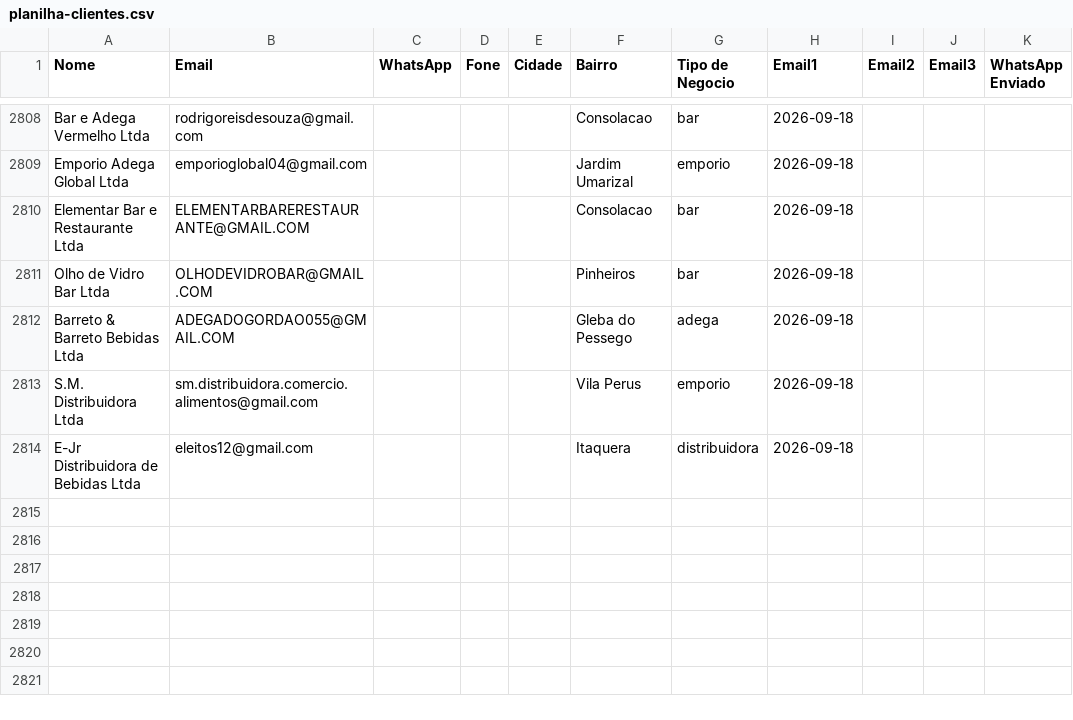
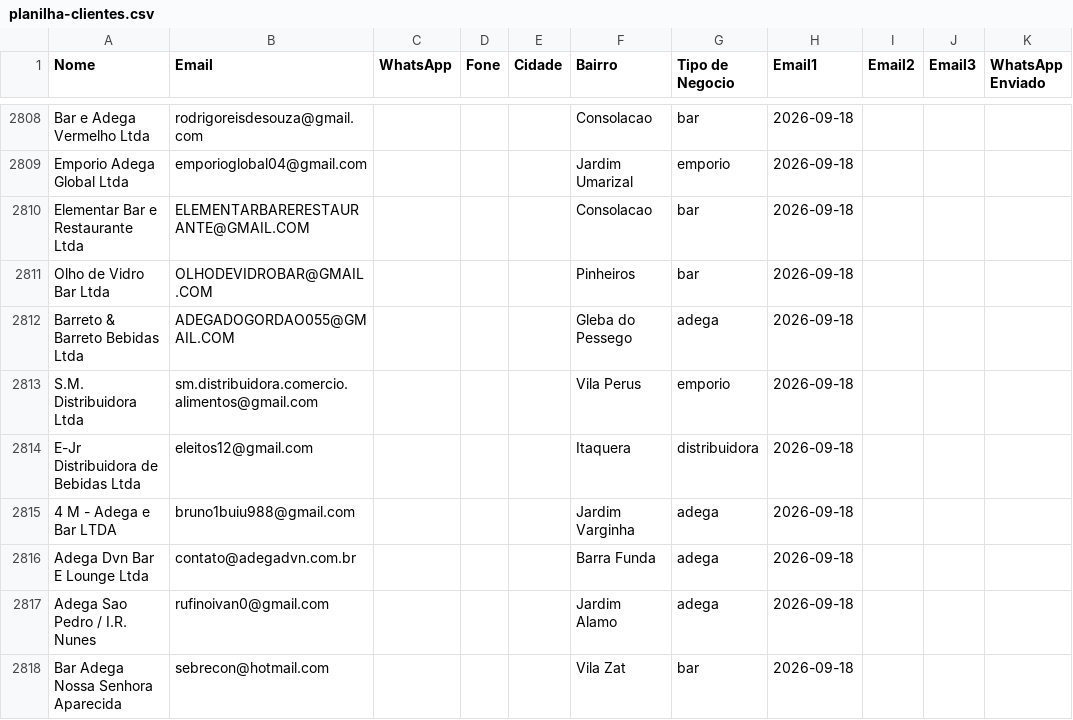
Before and after one commit to gustavorotatori-svg/Pindorama, a CSV file: planilha-clientes.csv, drawn as a sheet; only a part is shown, gaps mark what is left out; the diff names each change by its address in the sheet, - before the commit and + after, or states it on an @@ line.

Commit message:
Adiciona 4 leads (4 M Adega, Adega Dvn, Adega SP, Nossa Senhora Aparecida) (+4)

```diff
--- a/planilha-clientes.csv
+++ b/planilha-clientes.csv
+row 2815: 4 M - Adega e Bar LTDA | bruno1buiu988@gmail.com |  |  |  | Jardim Varginha | adega | 2026-09-18
+row 2816: Adega Dvn Bar E Lounge Ltda | contato@adegadvn.com.br |  |  |  | Barra Funda | adega | 2026-09-18
+row 2817: Adega Sao Pedro / I.R. Nunes | rufinoivan0@gmail.com |  |  |  | Jardim Alamo | adega | 2026-09-18
+row 2818: Bar Adega Nossa Senhora Aparecida | sebrecon@hotmail.com |  |  |  | Vila Zat | bar | 2026-09-18
```
Also changed, not shown: 1 other file.
